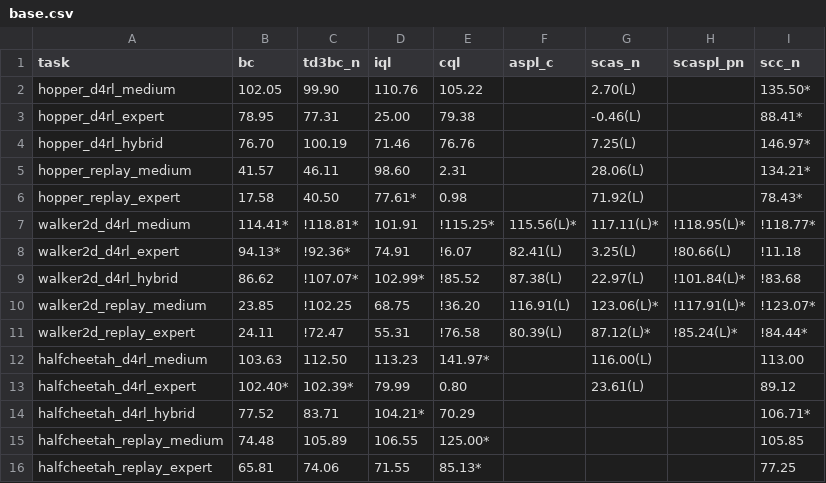
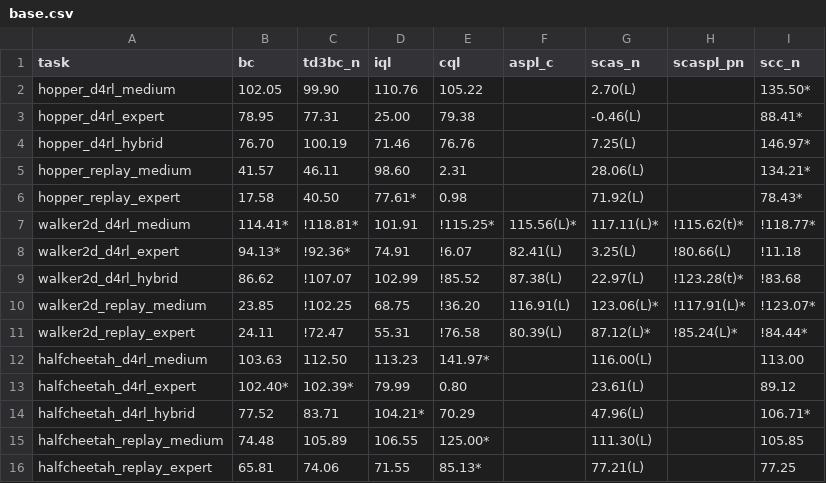
Before and after one commit to s10459020/Ice_OfflineRL_Workbench, a CSV file: documents/result/base.csv, drawn as a sheet.

```diff
--- a/documents/result/base.csv
+++ b/documents/result/base.csv
@@ -6,5 +6,5 @@ hopper_replay_medium,41.57,46.11,98.60,2.31,,28.06(L),,134.21*
 hopper_replay_expert,17.58,40.50,77.61*,0.98,,71.92(L),,78.43*
-walker2d_d4rl_medium,114.41*,!118.81*,101.91,!115.25*,115.56(L)*,117.11(L)*,!118.95(L)*,!118.77*
+walker2d_d4rl_medium,114.41*,!118.81*,101.91,!115.25*,115.56(L)*,117.11(L)*,!115.62(t)*,!118.77*
 walker2d_d4rl_expert,94.13*,!92.36*,74.91,!6.07,82.41(L),3.25(L),!80.66(L),!11.18
-walker2d_d4rl_hybrid,86.62,!107.07*,102.99*,!85.52,87.38(L),22.97(L),!101.84(L)*,!83.68
+walker2d_d4rl_hybrid,86.62,!107.07,102.99,!85.52,87.38(L),22.97(L),!123.28(t)*,!83.68
 walker2d_replay_medium,23.85,!102.25,68.75,!36.20,116.91(L),123.06(L)*,!117.91(L)*,!123.07*
@@ -13,4 +13,4 @@ halfcheetah_d4rl_medium,103.63,112.50,113.23,141.97*,,116.00(L),,113.00
 halfcheetah_d4rl_expert,102.40*,102.39*,79.99,0.80,,23.61(L),,89.12
-halfcheetah_d4rl_hybrid,77.52,83.71,104.21*,70.29,,,,106.71*
-halfcheetah_replay_medium,74.48,105.89,106.55,125.00*,,,,105.85
-halfcheetah_replay_expert,65.81,74.06,71.55,85.13*,,,,77.25
+halfcheetah_d4rl_hybrid,77.52,83.71,104.21*,70.29,,47.96(L),,106.71*
+halfcheetah_replay_medium,74.48,105.89,106.55,125.00*,,111.30(L),,105.85
+halfcheetah_replay_expert,65.81,74.06,71.55,85.13*,,77.21(L),,77.25
```
Also changed, not shown: documents/result/agent_dataset_versions.csv, documents/result/hybrid_random.csv, 2 other files.
